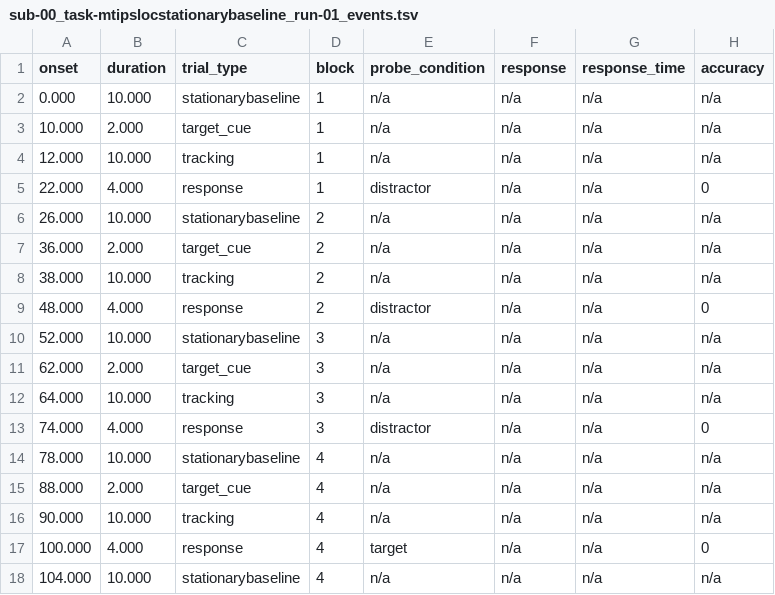
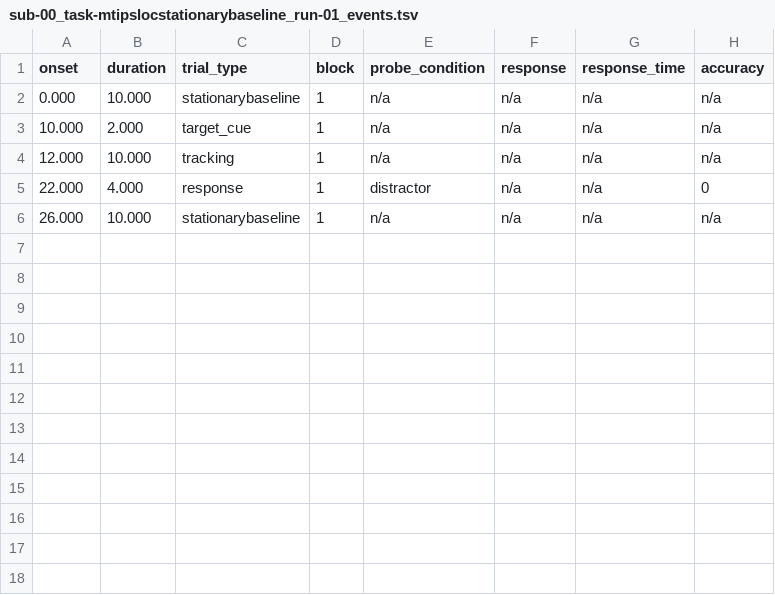
Before and after one commit to WENTAOSI/Quartet7Ttesting, a TSV file: BIDS_events/sub-00/func/sub-00_task-mtipslocstationarybaseline_run-01_events.tsv, drawn as a sheet.

```diff
--- a/BIDS_events/sub-00/func/sub-00_task-mtipslocstationarybaseline_run-01_events.tsv
+++ b/BIDS_events/sub-00/func/sub-00_task-mtipslocstationarybaseline_run-01_events.tsv
@@ -5,14 +5,2 @@ onset	duration	trial_type	block	probe_condition	response	response_time	accuracy
 22.000	4.000	response	1	distractor	n/a	n/a	0
-26.000	10.000	stationarybaseline	2	n/a	n/a	n/a	n/a
-36.000	2.000	target_cue	2	n/a	n/a	n/a	n/a
-38.000	10.000	tracking	2	n/a	n/a	n/a	n/a
-48.000	4.000	response	2	distractor	n/a	n/a	0
-52.000	10.000	stationarybaseline	3	n/a	n/a	n/a	n/a
-62.000	2.000	target_cue	3	n/a	n/a	n/a	n/a
-64.000	10.000	tracking	3	n/a	n/a	n/a	n/a
-74.000	4.000	response	3	distractor	n/a	n/a	0
-78.000	10.000	stationarybaseline	4	n/a	n/a	n/a	n/a
-88.000	2.000	target_cue	4	n/a	n/a	n/a	n/a
-90.000	10.000	tracking	4	n/a	n/a	n/a	n/a
-100.000	4.000	response	4	target	n/a	n/a	0
-104.000	10.000	stationarybaseline	4	n/a	n/a	n/a	n/a
+26.000	10.000	stationarybaseline	1	n/a	n/a	n/a	n/a
```
Also changed, not shown: 2 other files.
